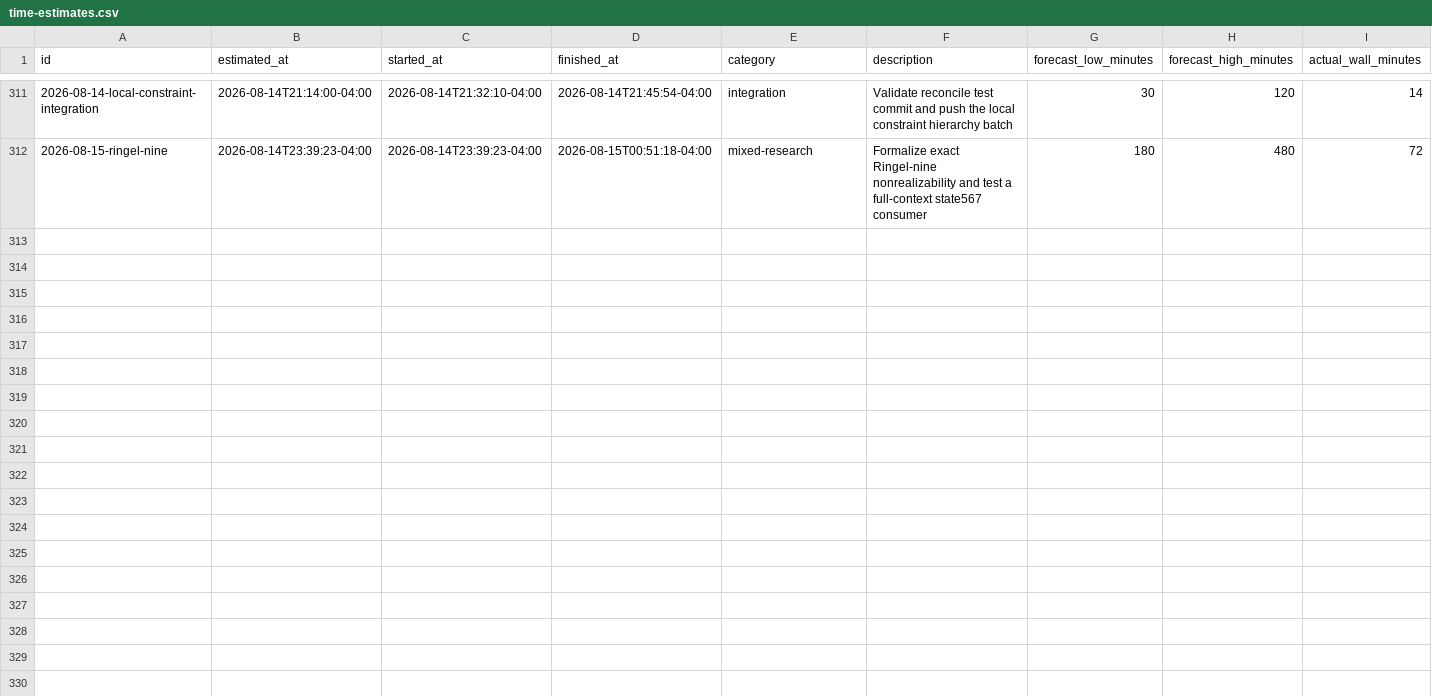
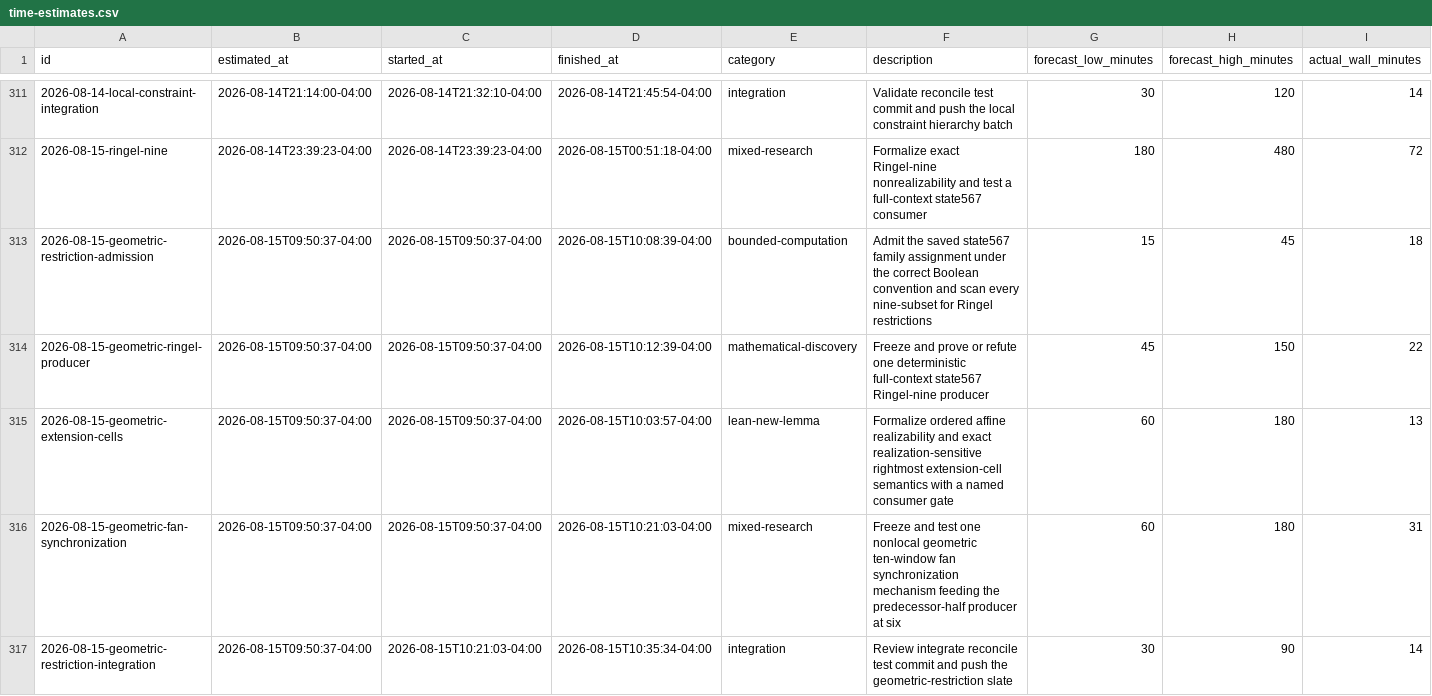
Before and after one commit to GLitchfield/erdos-szekeres-convex-poly, a CSV file: docs/agents/time-estimates.csv, drawn as a sheet; only a part is shown, gaps mark what is left out; rows hold the shown columns only; the diff names each change by its address in the sheet, - before the commit and + after, or states it on an @@ line.

Commit message:
Integrate geometric restriction audit

```diff
--- a/docs/agents/time-estimates.csv
+++ b/docs/agents/time-estimates.csv
+row 313: 2026-08-15-geometric-restriction-admission | 2026-08-15T09:50:37-04:00 | 2026-08-15T09:50:37-04:00 | 2026-08-15T10:08:39-04:00 | bounded-computation | Admit the saved state567 family assignment under the correct Boolean convention and scan every nine-subset for Ringel restrictions | 15 | 45 | 18
+row 314: 2026-08-15-geometric-ringel-producer | 2026-08-15T09:50:37-04:00 | 2026-08-15T09:50:37-04:00 | 2026-08-15T10:12:39-04:00 | mathematical-discovery | Freeze and prove or refute one deterministic full-context state567 Ringel-nine producer | 45 | 150 | 22
+row 315: 2026-08-15-geometric-extension-cells | 2026-08-15T09:50:37-04:00 | 2026-08-15T09:50:37-04:00 | 2026-08-15T10:03:57-04:00 | lean-new-lemma | Formalize ordered affine realizability and exact realization-sensitive rightmost extension-cell semantics with a named consumer gate | 60 | 180 | 13
+row 316: 2026-08-15-geometric-fan-synchronization | 2026-08-15T09:50:37-04:00 | 2026-08-15T09:50:37-04:00 | 2026-08-15T10:21:03-04:00 | mixed-research | Freeze and test one nonlocal geometric ten-window fan synchronization mechanism feeding the predecessor-half producer at six | 60 | 180 | 31
+row 317: 2026-08-15-geometric-restriction-integration | 2026-08-15T09:50:37-04:00 | 2026-08-15T10:21:03-04:00 | 2026-08-15T10:35:34-04:00 | integration | Review integrate reconcile test commit and push the geometric-restriction slate | 30 | 90 | 14
```
Also changed, not shown: 8 other files.
